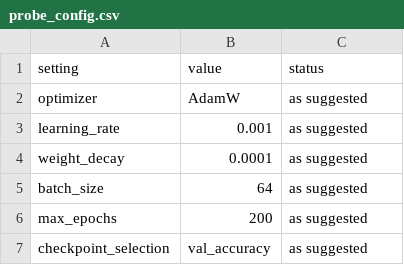
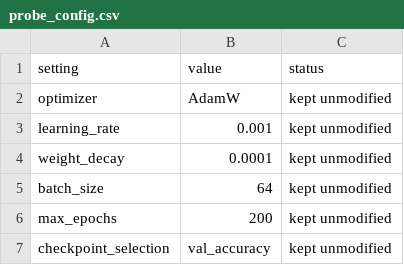
Before and after one commit to Yousef-Shihade/FrozenFlow, a CSV file: Stage_1/Work/03_linear_probe/tables/probe_config.csv, drawn as a sheet.

Commit message:
Polish Stage 1: professional wording, cleaner report, retire Colab drafts
Wording pass across Stage 1's READMEs, notebooks and source docstrings: removed
assignment/brief framing ("required baseline", "as suggested", "the deliverable")
and references to an earlier draft's mistakes, in favor of describing our own
design choices in our own voice. No results, numbers or technical claims changed.

Rebuilt Stage1Report.pdf in the same visual style as the Stage 2/3 reports, with
the same wording cleanup and better page use throughout.

Five figures whose labels carried old wording ("original (Colab)", "(bug)" vs
"(fixed)", "Required deliverable") were regenerated from saved results with
neutral labels; the banner-ablation ablation was re-run to verify every saved
number reproduces exactly before replacing the figure. Matching notebook cells
and artefact manifests were updated to stay consistent with the new figures.

Retired the five unexecuted _original_colab/ notebooks (zero saved outputs,
Colab-specific paths) to a local, gitignored archive alongside the previous
report versions and presentation cue cards. Stage_1/Reports/ now matches the
Stage_2/Stage_3 layout: the published report only, everything else kept local.

No datasets, features, cached results or protocol numbers were touched. cvlab
still imports cleanly and the prototype formula was re-verified against its
toy-example sanity check.

```diff
--- a/Stage_1/Work/03_linear_probe/tables/probe_config.csv
+++ b/Stage_1/Work/03_linear_probe/tables/probe_config.csv
@@ -1,7 +1,7 @@
 setting,value,status
-optimizer,AdamW,as suggested
-learning_rate,0.001,as suggested
-weight_decay,0.0001,as suggested
-batch_size,64,as suggested
-max_epochs,200,as suggested
-checkpoint_selection,val_accuracy,as suggested
+optimizer,AdamW,kept unmodified
+learning_rate,0.001,kept unmodified
+weight_decay,0.0001,kept unmodified
+batch_size,64,kept unmodified
+max_epochs,200,kept unmodified
+checkpoint_selection,val_accuracy,kept unmodified
```
Also changed, not shown: Stage_1/Work/02_feature_extraction/tables/_artifact_manifest.csv, Stage_1/Work/03_linear_probe/tables/_artifact_manifest.csv, 32 other files.
